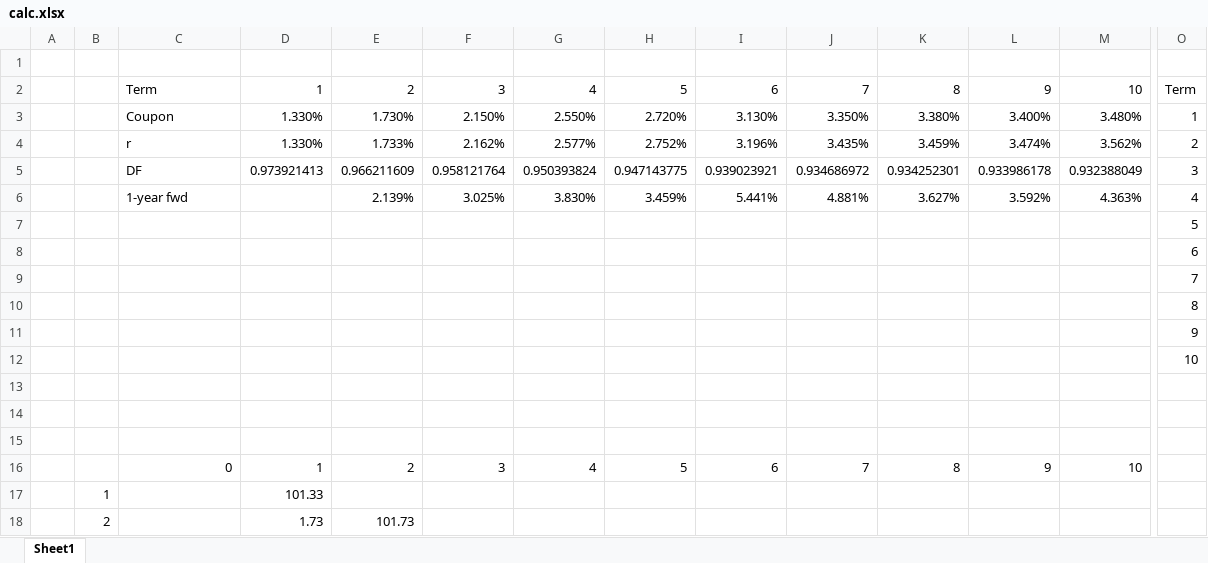
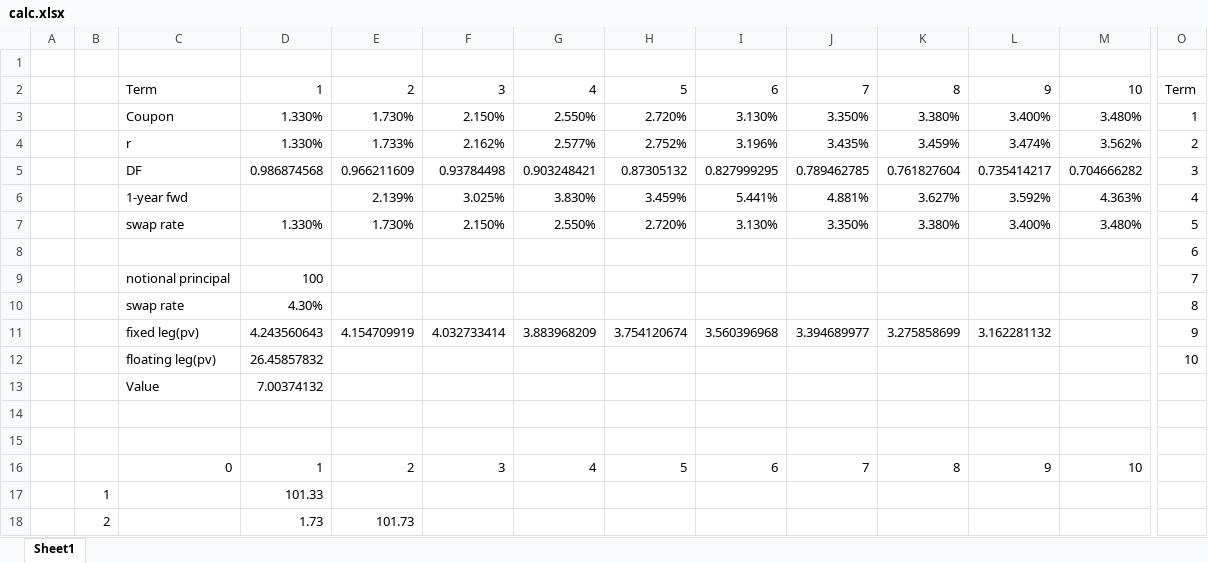
Before and after one commit to wbpark91/FIN513, an Excel workbook: Homework/HW2/calc.xlsx, sheet Sheet1, drawn as a sheet; only a part is shown, gaps mark what is left out; values as stored, in another font and other column widths than the file's, no borders; removed rows and columns are numbered as before the commit, all else as after; rows hold the shown columns only; the diff names each change by its address in the sheet, - before the commit and + after, or states it on an @@ line.

```diff
--- a/Homework/HW2/calc.xlsx (sheet Sheet1)
+++ b/Homework/HW2/calc.xlsx (sheet Sheet1)
-row 5:  |  | DF | 0.973921413 | 0.966211609 | 0.958121764 | 0.950393824 | 0.947143775 | 0.939023921 | 0.934686972 | 0.934252301 | 0.933986178 | 0.932388049 | 3
+row 5:  |  | DF | 0.986874568 | 0.966211609 | 0.93784498 | 0.903248421 | 0.87305132 | 0.827999295 | 0.789462785 | 0.761827604 | 0.735414217 | 0.704666282 | 3
-row 7:  |  |  |  |  |  |  |  |  |  |  |  |  | 5
+row 7:  |  | swap rate | 1.330% | 1.730% | 2.150% | 2.550% | 2.720% | 3.130% | 3.350% | 3.380% | 3.400% | 3.480% | 5
-C9: (empty)
+C9: notional principal
-D9: (empty)
+D9: 100
-C10: (empty)
+C10: swap rate
-D10: (empty)
+D10: 4.30%
-row 11:  |  |  |  |  |  |  |  |  |  |  |  |  | 9
-row 12:  |  |  |  |  |  |  |  |  |  |  |  |  | 10
-row 11: (empty)
+row 11:  |  | fixed leg(pv) | 4.243560643 | 4.154709919 | 4.032733414 | 3.883968209 | 3.754120674 | 3.560396968 | 3.394689977 | 3.275858699 | 3.162281132 |  | 9
+row 12:  |  | floating leg(pv) | 26.45857832 |  |  |  |  |  |  |  |  |  | 10
+row 13:  |  | Value | 7.00374132
```
Also changed, not shown: 5 other files.
